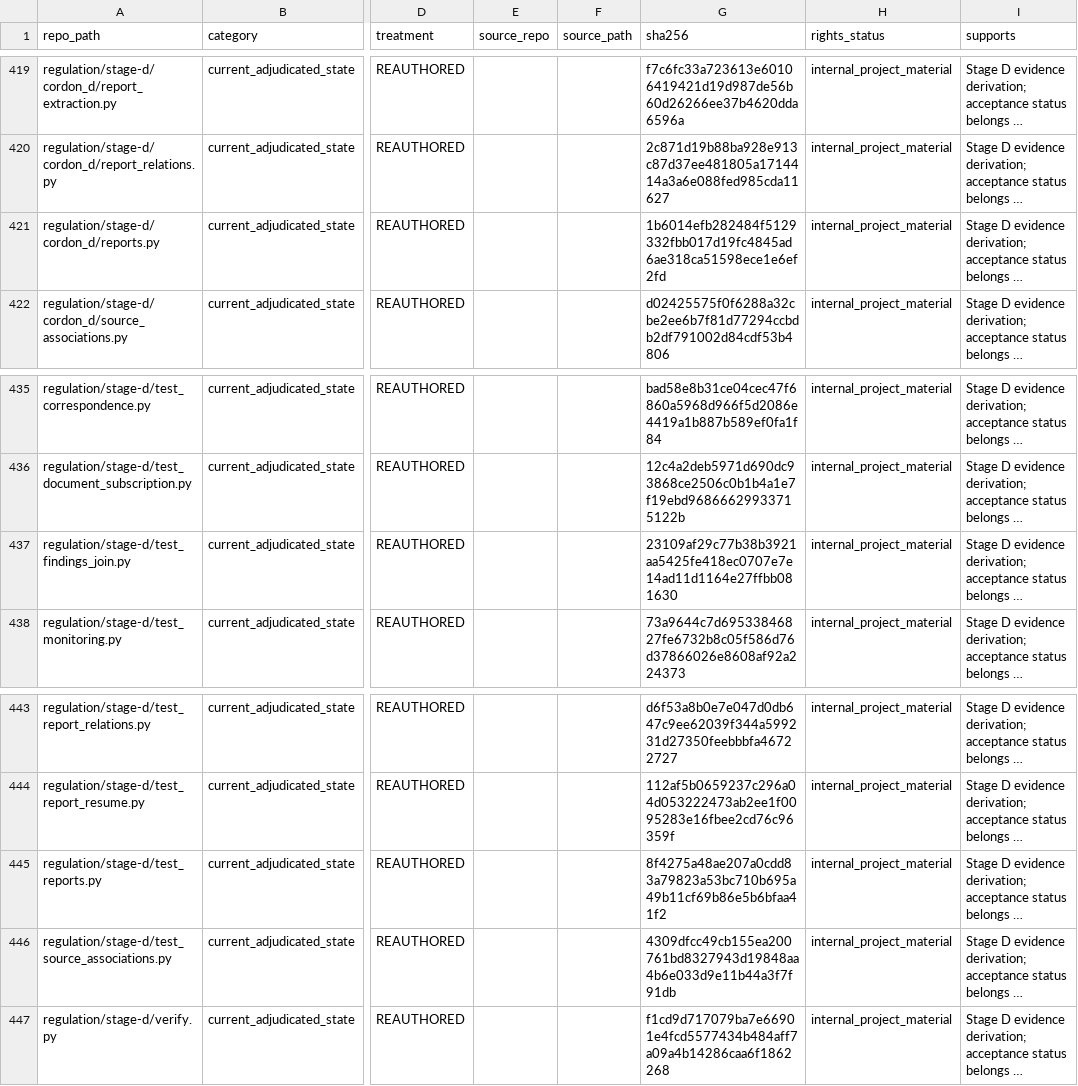
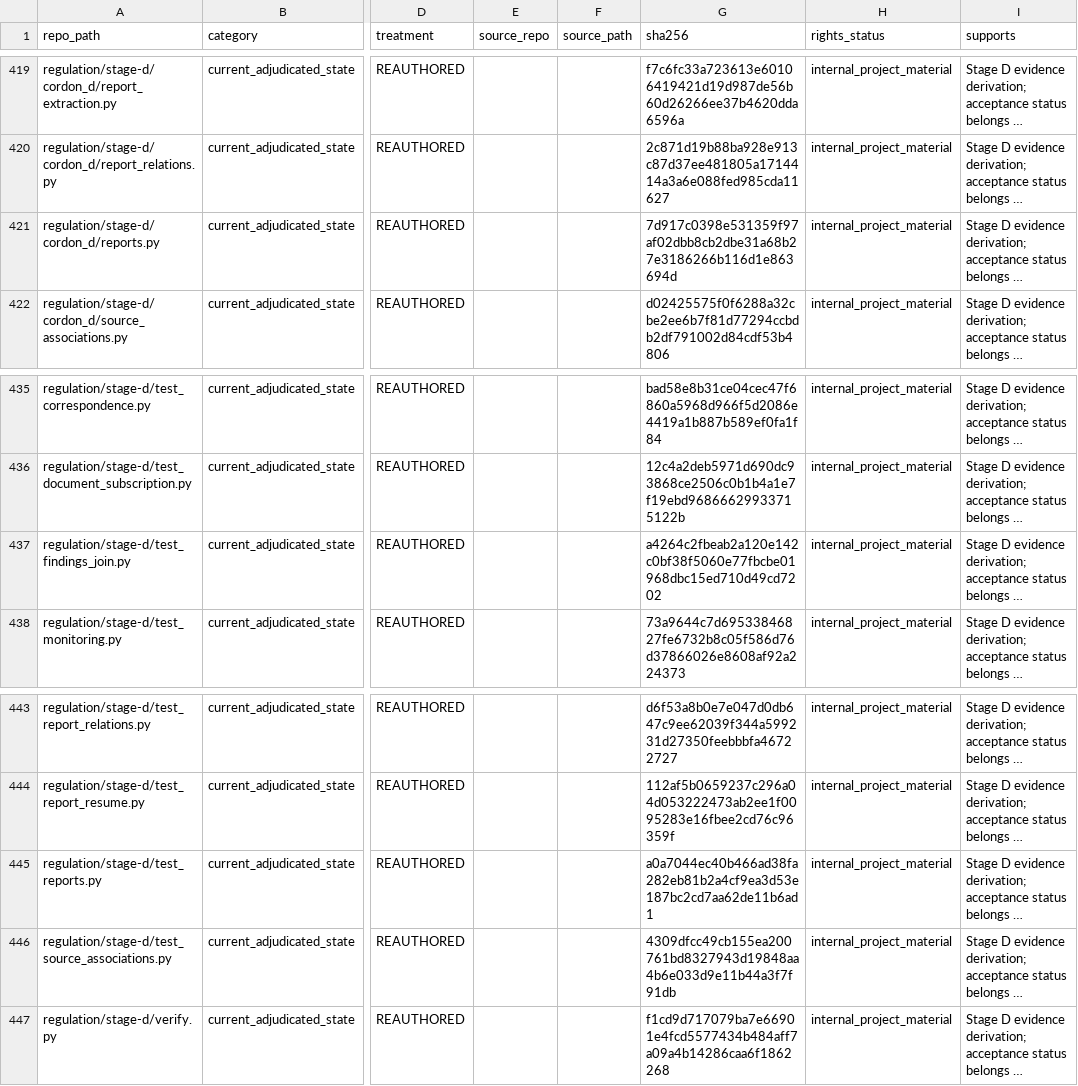
Before and after one commit to owassmer/CORDON, a CSV file: corpus/CATALOG.csv, drawn as a sheet; only a part is shown, gaps mark what is left out; long unchanged cells end in …; the diff names each change by its address in the sheet, - before the commit and + after, or states it on an @@ line.

Commit message:
Regenerate corpus catalog

```diff
--- a/corpus/CATALOG.csv
+++ b/corpus/CATALOG.csv
-G421 (sha256): 1b6014efb282484f5129332fbb017d19fc4845ad6ae318ca51598ece1e6ef2fd
+G421 (sha256): 7d917c0398e531359f97af02dbb8cb2dbe31a68b27e3186266b116d1e863694d
-G437 (sha256): 23109af29c77b38b3921aa5425fe418ec0707e7e14ad11d1164e27ffbb081630
+G437 (sha256): a4264c2fbeab2a120e142c0bf38f5060e77fbcbe01968dbc15ed710d49cd7202
-G445 (sha256): 8f4275a48ae207a0cdd83a79823a53bc710b695a49b11cf69b86e5b6bfaa41f2
+G445 (sha256): a0a7044ec40b466ad38fa282eb81b2a4cf9ea3d53e187bc2cd7aa62de11b6ad1
```
